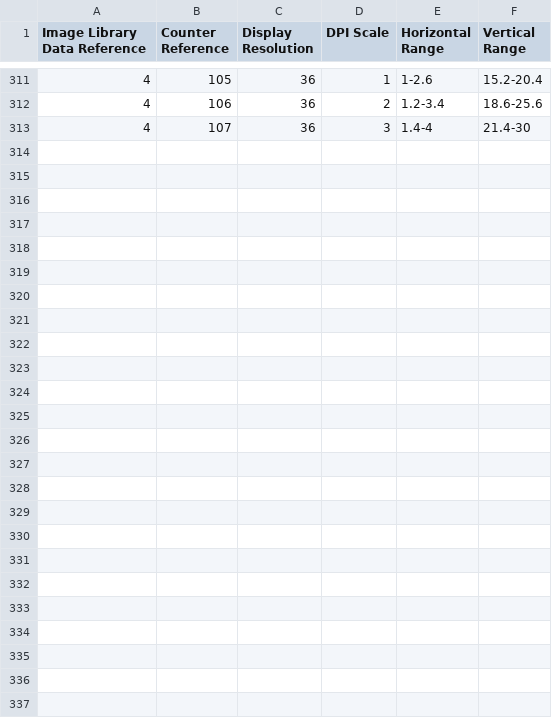
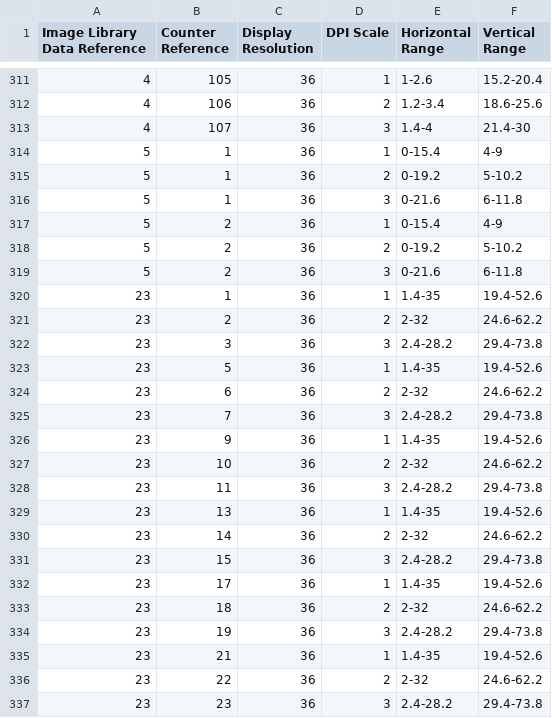
Before and after one commit to Akroneiros/Curatium, a CSV file: Shared/Images/Image Library Catalog (Full High Definition).csv, drawn as a sheet; only a part is shown, gaps mark what is left out; the diff covers the shown part only; the diff names each change by its address in the sheet, - before the commit and + after, or states it on an @@ line.

```diff
--- a/Shared/Images/Image Library Catalog (Full High Definition).csv
+++ b/Shared/Images/Image Library Catalog (Full High Definition).csv
+row 314: 5 | 1 | 36 | 1 | 0-15.4 | 4-9
+row 315: 5 | 1 | 36 | 2 | 0-19.2 | 5-10.2
+row 316: 5 | 1 | 36 | 3 | 0-21.6 | 6-11.8
+row 317: 5 | 2 | 36 | 1 | 0-15.4 | 4-9
+row 318: 5 | 2 | 36 | 2 | 0-19.2 | 5-10.2
+row 319: 5 | 2 | 36 | 3 | 0-21.6 | 6-11.8
+row 320: 23 | 1 | 36 | 1 | 1.4-35 | 19.4-52.6
+row 321: 23 | 2 | 36 | 2 | 2-32 | 24.6-62.2
+row 322: 23 | 3 | 36 | 3 | 2.4-28.2 | 29.4-73.8
+row 323: 23 | 5 | 36 | 1 | 1.4-35 | 19.4-52.6
+row 324: 23 | 6 | 36 | 2 | 2-32 | 24.6-62.2
+row 325: 23 | 7 | 36 | 3 | 2.4-28.2 | 29.4-73.8
+row 326: 23 | 9 | 36 | 1 | 1.4-35 | 19.4-52.6
+row 327: 23 | 10 | 36 | 2 | 2-32 | 24.6-62.2
+row 328: 23 | 11 | 36 | 3 | 2.4-28.2 | 29.4-73.8
+row 329: 23 | 13 | 36 | 1 | 1.4-35 | 19.4-52.6
+row 330: 23 | 14 | 36 | 2 | 2-32 | 24.6-62.2
+row 331: 23 | 15 | 36 | 3 | 2.4-28.2 | 29.4-73.8
+row 332: 23 | 17 | 36 | 1 | 1.4-35 | 19.4-52.6
+row 333: 23 | 18 | 36 | 2 | 2-32 | 24.6-62.2
+row 334: 23 | 19 | 36 | 3 | 2.4-28.2 | 29.4-73.8
+row 335: 23 | 21 | 36 | 1 | 1.4-35 | 19.4-52.6
+row 336: 23 | 22 | 36 | 2 | 2-32 | 24.6-62.2
+row 337: 23 | 23 | 36 | 3 | 2.4-28.2 | 29.4-73.8
```
Also changed, not shown: 27 edited cells elsewhere in this file, Shared/Images/Image Library Catalog (Quad High Definition).csv, Shared/Images/Image Library Catalog (Ultra High Definition).csv, 2 other files.
